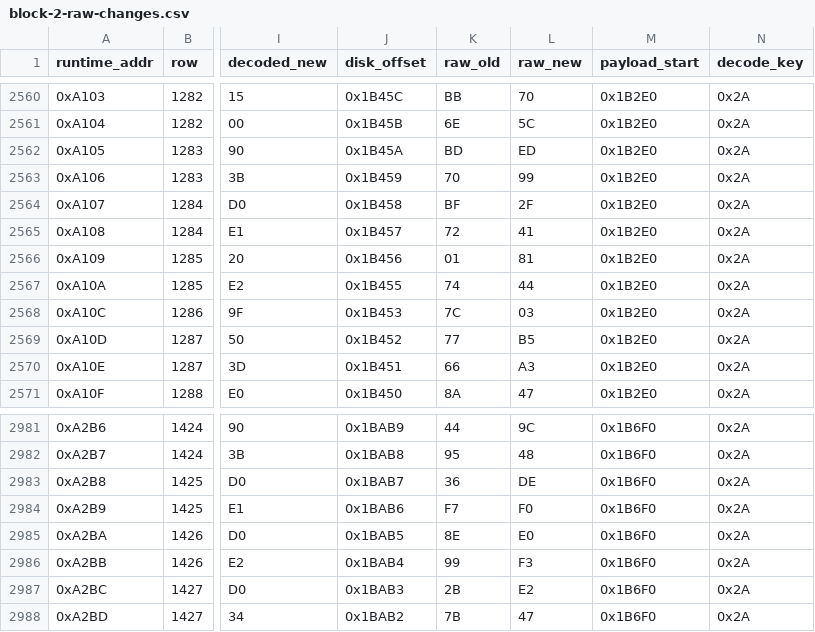
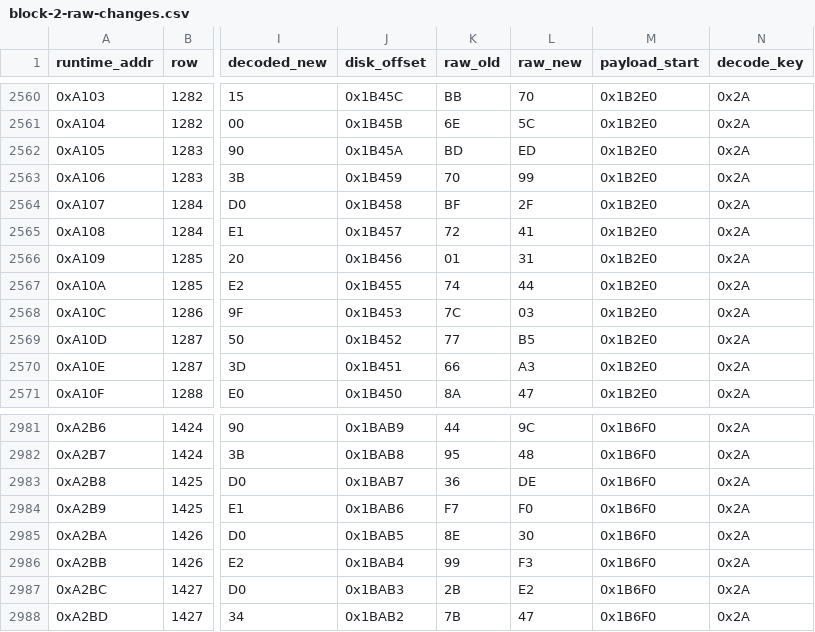
Before and after one commit to KLostSoul/PC88-Valis1-Localization, a CSV file: source/accepted/tables/events/block-2-raw-changes.csv, drawn as a sheet; only a part is shown, gaps mark what is left out; the diff names each change by its address in the sheet, - before the commit and + after, or states it on an @@ line.

```diff
--- a/source/accepted/tables/events/block-2-raw-changes.csv
+++ b/source/accepted/tables/events/block-2-raw-changes.csv
-L2566 (raw_new): 81
+L2566 (raw_new): 31
-L2985 (raw_new): E0
+L2985 (raw_new): 30
```
Also changed, not shown: source/accepted/tables/events/block-1-raw-changes.csv, source/accepted/tables/events/block-3-raw-changes.csv, 22 other files.
